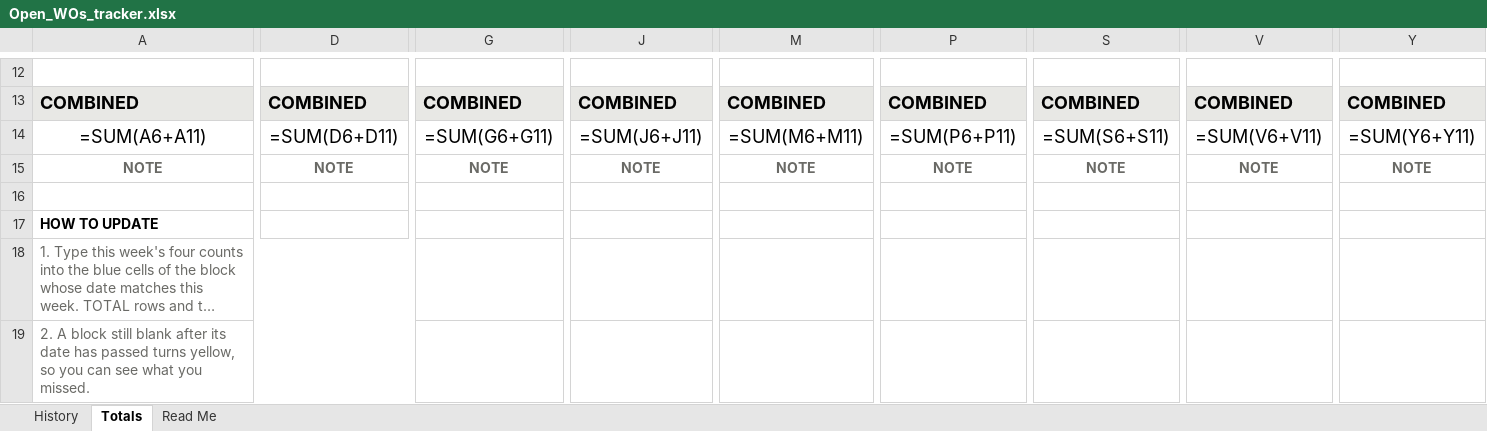
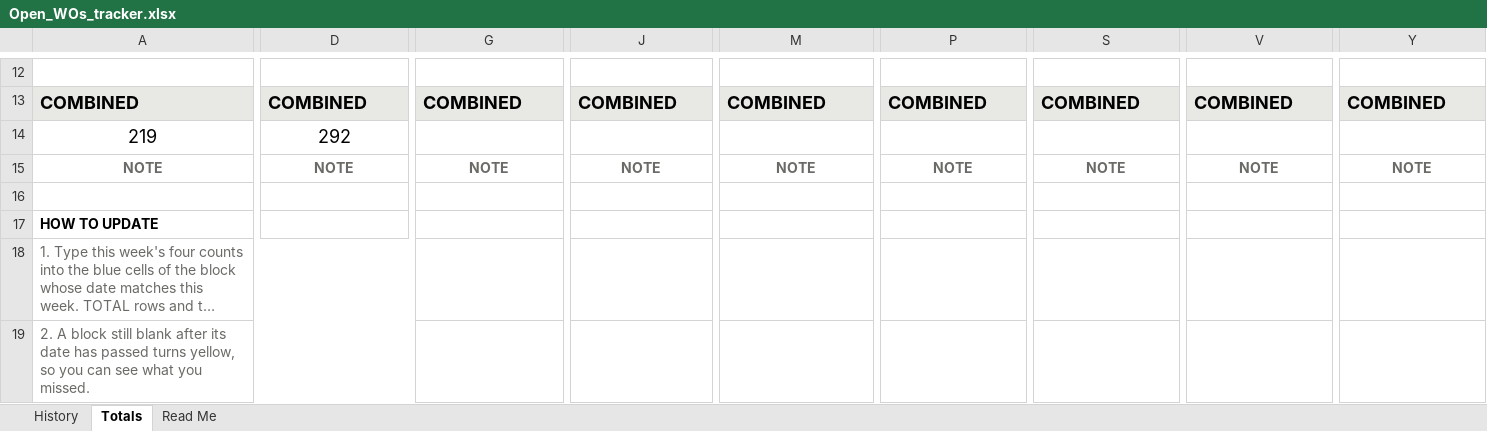
Before and after one commit to arcilaautomation/WORK, an Excel workbook: open-wo-tracker/Open_WOs_tracker.xlsx, sheet Totals, drawn as a sheet; only a part is shown, gaps mark what is left out; long unchanged cells end in …; values as stored, in another font and other column widths than the file's, no borders; formulas without a stored value are shown as written; conditional formats not drawn; the diff covers the shown part only; the diff names each change by its address in the sheet, - before the commit and + after, or states it on an @@ line.

```diff
--- a/open-wo-tracker/Open_WOs_tracker.xlsx (sheet Totals)
+++ b/open-wo-tracker/Open_WOs_tracker.xlsx (sheet Totals)
-A14: =SUM(A6+A11)
+A14: 219
-D14: =SUM(D6+D11)
+D14: 292
-G14: =SUM(G6+G11)
+G14: (empty)
-J14: =SUM(J6+J11)
+J14: (empty)
-M14: =SUM(M6+M11)
+M14: (empty)
-P14: =SUM(P6+P11)
+P14: (empty)
-S14: =SUM(S6+S11)
+S14: (empty)
-V14: =SUM(V6+V11)
+V14: (empty)
-Y14: =SUM(Y6+Y11)
+Y14: (empty)
```
Also changed, not shown: 308 edited cells elsewhere in this sheet, sheet History, sheet Read Me, formulas that keep their value, hidden cells, charts or pictures, 2 other files.
